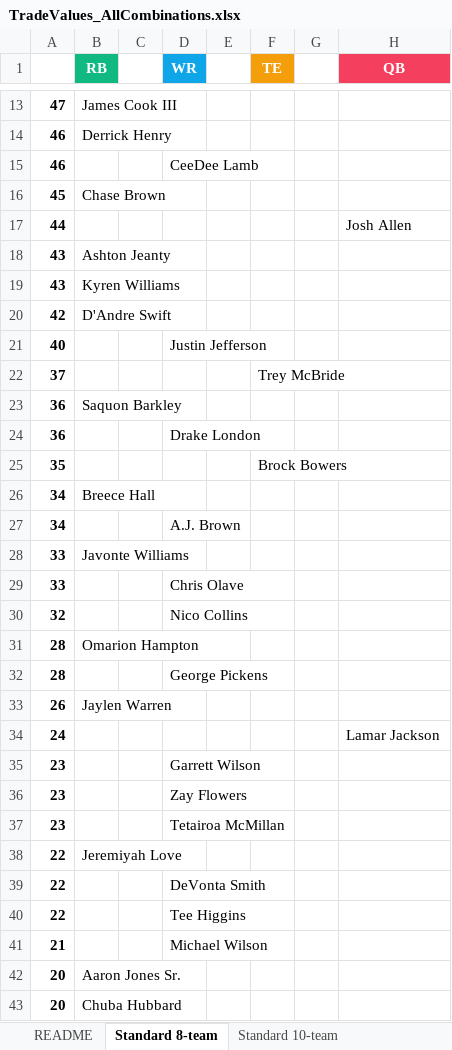
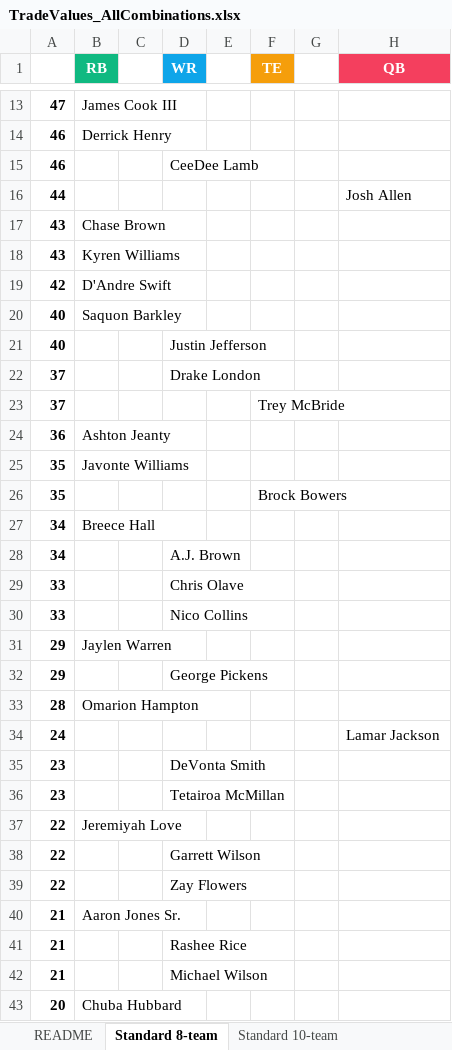
Before and after one commit to seoularpro/OddsVis, an Excel workbook: TradeValueSheets/TradeValues_AllCombinations.xlsx, sheet Standard 8-team, drawn as a sheet; only a part is shown, gaps mark what is left out; values as stored, in another font and other column widths than the file's, no borders; removed rows and columns are numbered as before the commit, all else as after; the diff covers the shown part only; the diff names each change by its address in the sheet, - before the commit and + after, or states it on an @@ line.

```diff
--- a/TradeValueSheets/TradeValues_AllCombinations.xlsx (sheet Standard 8-team)
+++ b/TradeValueSheets/TradeValues_AllCombinations.xlsx (sheet Standard 8-team)
-row 16: 45 | Chase Brown
-B17 (RB): Ashton Jeanty
+B17 (RB): Chase Brown
+row 20: 40 | Saquon Barkley
+row 22: 37 |  |  | Drake London
-B24 (RB): Saquon Barkley
+B24 (RB): Ashton Jeanty
-row 24: 36 |  |  | Drake London
+row 25: 35 | Javonte Williams
-row 28: 33 | Javonte Williams
-A30: 32
+A30: 33
+row 31: 29 | Jaylen Warren
+row 32: 29 |  |  | George Pickens
-row 32: 28 |  |  | George Pickens
-row 33: 26 | Jaylen Warren
-D35 (WR): Garrett Wilson
+D35 (WR): DeVonta Smith
-row 36: 23 |  |  | Zay Flowers
-D38 (WR): DeVonta Smith
+D38 (WR): Garrett Wilson
-D39 (WR): Tee Higgins
+D39 (WR): Zay Flowers
+row 40: 21 | Aaron Jones Sr.
+row 41: 21 |  |  | Rashee Rice
-row 42: 20 | Aaron Jones Sr.
```
Also changed, not shown: 10 added rows, 10 removed rows and 5 edited cells elsewhere in this sheet, sheet Half PPR 10-team, sheet Half PPR 8-team, sheet Standard 12-team, sheet Standard 10-team, sheet Half PPR 12-team, sheet Full PPR 10-team, 2 more sheets, TradeValueSheets/TradeValues_FullPPR_10team.xlsx, TradeValueSheets/TradeValues_FullPPR_12team.xlsx, 18 other files.
